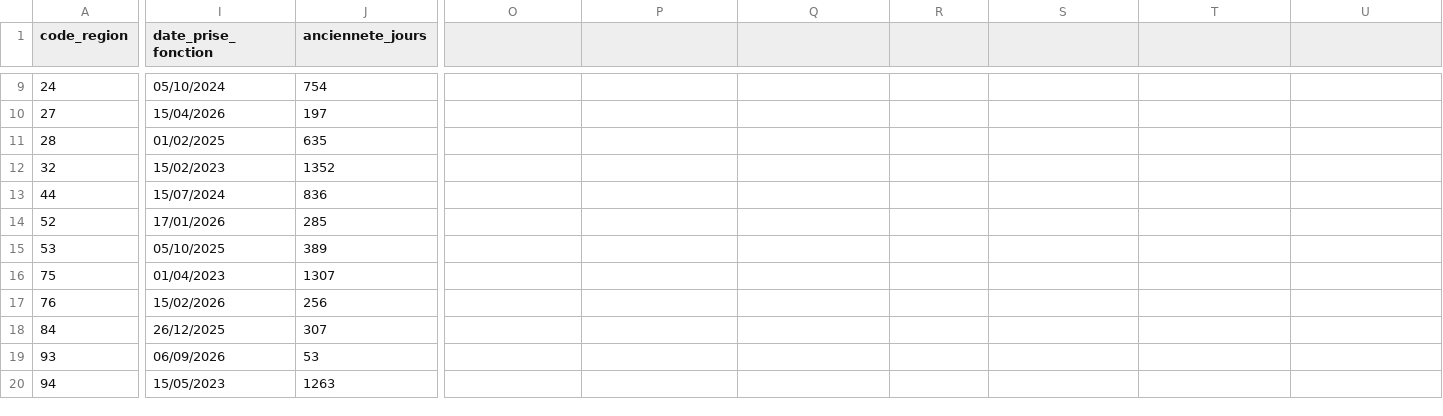
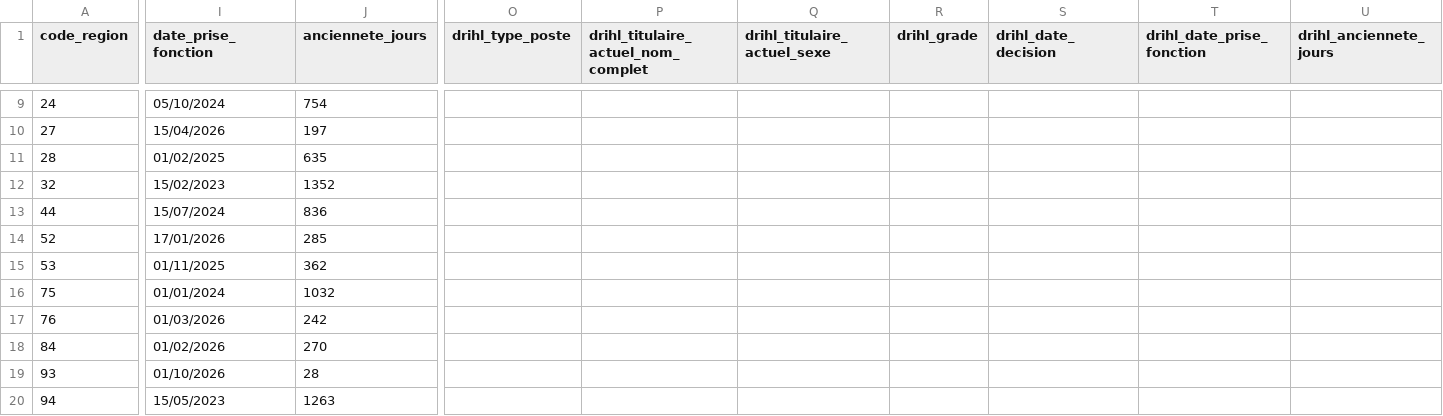
Before and after one commit to mathieu-bottero/prefets-france, a CSV file: commun/data/base_administrations_regionales.csv, drawn as a sheet; only a part is shown, gaps mark what is left out; the diff covers the shown part only; the diff names each change by its address in the sheet, - before the commit and + after, or states it on an @@ line.

```diff
--- a/commun/data/base_administrations_regionales.csv
+++ b/commun/data/base_administrations_regionales.csv
-O1: (empty)
+O1: drihl_type_poste
-P1: (empty)
+P1: drihl_titulaire_actuel_nom_complet
-Q1: (empty)
+Q1: drihl_titulaire_actuel_sexe
-R1: (empty)
+R1: drihl_grade
-S1: (empty)
+S1: drihl_date_decision
-T1: (empty)
+T1: drihl_date_prise_fonction
-U1: (empty)
+U1: drihl_anciennete_jours
-I15 (date_prise_fonction): 05/10/2025
+I15 (date_prise_fonction): 01/11/2025
-J15 (anciennete_jours): 389
+J15 (anciennete_jours): 362
-I16 (date_prise_fonction): 01/04/2023
+I16 (date_prise_fonction): 01/01/2024
-J16 (anciennete_jours): 1307
+J16 (anciennete_jours): 1032
-I17 (date_prise_fonction): 15/02/2026
+I17 (date_prise_fonction): 01/03/2026
-J17 (anciennete_jours): 256
+J17 (anciennete_jours): 242
-I18 (date_prise_fonction): 26/12/2025
+I18 (date_prise_fonction): 01/02/2026
-J18 (anciennete_jours): 307
+J18 (anciennete_jours): 270
-I19 (date_prise_fonction): 06/09/2026
+I19 (date_prise_fonction): 01/10/2026
-J19 (anciennete_jours): 53
+J19 (anciennete_jours): 28
```
Also changed, not shown: 29 edited cells elsewhere in this file, 8 other files.
